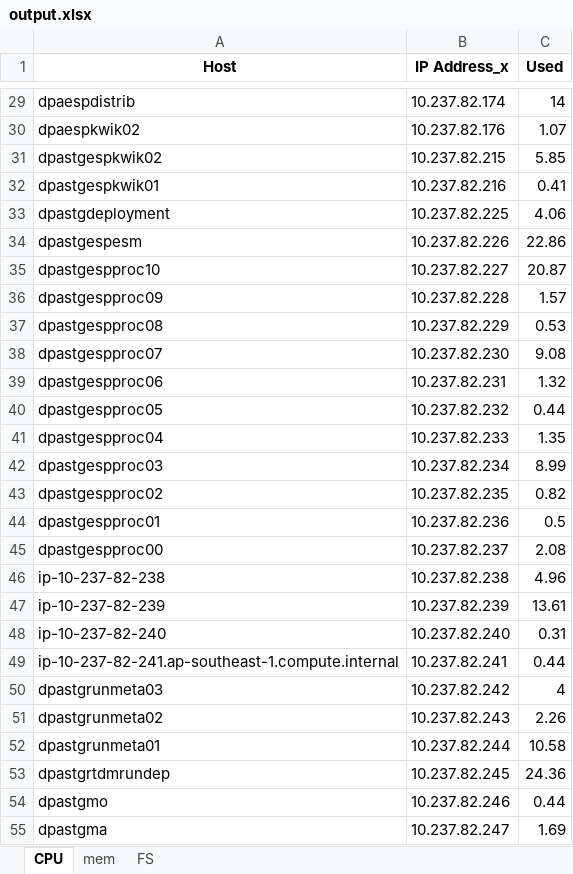
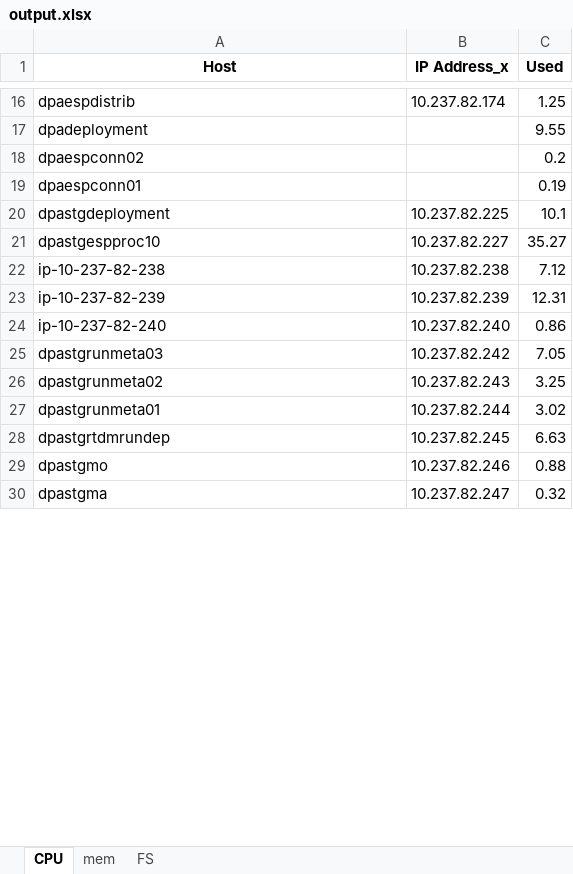
Before and after one commit to erwynesantos/merge-csv, an Excel workbook: output.xlsx, sheet CPU, drawn as a sheet; only a part is shown, gaps mark what is left out; values as stored, in another font and other column widths than the file's, no borders; removed rows and columns are numbered as before the commit, all else as after; the diff covers the shown part only; the diff names each change by its address in the sheet, - before the commit and + after, or states it on an @@ line.

```diff
--- a/output.xlsx (sheet CPU)
+++ b/output.xlsx (sheet CPU)
-C16 (Used): 14
+C16 (Used): 1.25
-row 30: dpaespkwik02 | 10.237.82.176 | 1.07
-row 31: dpastgespkwik02 | 10.237.82.215 | 5.85
-row 32: dpastgespkwik01 | 10.237.82.216 | 0.41
+row 17: dpadeployment |  | 9.55
+row 18: dpaespconn02 |  | 0.2
+row 19: dpaespconn01 |  | 0.19
-C20 (Used): 4.06
+C20 (Used): 10.1
-row 34: dpastgespesm | 10.237.82.226 | 22.86
-C21 (Used): 20.87
+C21 (Used): 35.27
-row 36: dpastgespproc09 | 10.237.82.228 | 1.57
-row 37: dpastgespproc08 | 10.237.82.229 | 0.53
-row 38: dpastgespproc07 | 10.237.82.230 | 9.08
-row 39: dpastgespproc06 | 10.237.82.231 | 1.32
-row 40: dpastgespproc05 | 10.237.82.232 | 0.44
-row 41: dpastgespproc04 | 10.237.82.233 | 1.35
-row 42: dpastgespproc03 | 10.237.82.234 | 8.99
-row 43: dpastgespproc02 | 10.237.82.235 | 0.82
-row 44: dpastgespproc01 | 10.237.82.236 | 0.5
-row 45: dpastgespproc00 | 10.237.82.237 | 2.08
-C22 (Used): 4.96
+C22 (Used): 7.12
-C23 (Used): 13.61
+C23 (Used): 12.31
-C24 (Used): 0.31
+C24 (Used): 0.86
-row 49: ip-10-237-82-241.ap-southeast-1.compute.internal | 10.237.82.241 | 0.44
-C25 (Used): 4
+C25 (Used): 7.05
-C26 (Used): 2.26
+C26 (Used): 3.25
-C27 (Used): 10.58
+C27 (Used): 3.02
-C28 (Used): 24.36
+C28 (Used): 6.63
-C29 (Used): 0.44
+C29 (Used): 0.88
-C30 (Used): 1.69
+C30 (Used): 0.32
```
Also changed, not shown: 2 added rows, 13 removed rows and 19 edited cells elsewhere in this sheet, sheet FS, sheet mem, 25 other files.
